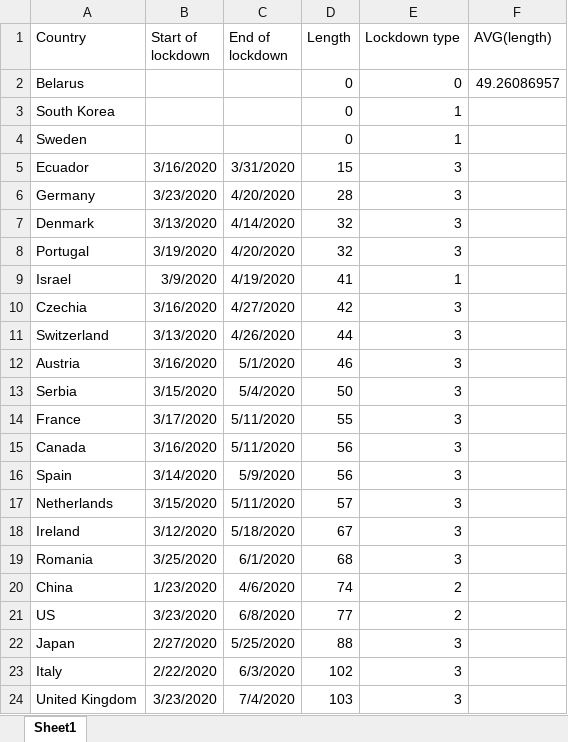
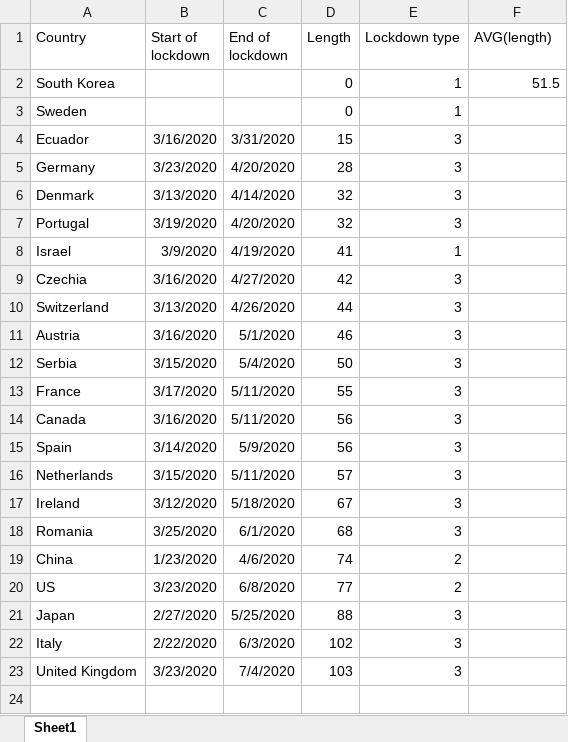
Before and after one commit to mohamedsamy95/Data-Science-Python, an Excel workbook: Lockdown dataset/Lockdown.xlsx, sheet Sheet1, drawn as a sheet; values as stored, in another font and other column widths than the file's, no borders; removed rows and columns are numbered as before the commit, all else as after; the diff names each change by its address in the sheet, - before the commit and + after, or states it on an @@ line.

```diff
--- a/Lockdown dataset/Lockdown.xlsx (sheet Sheet1)
+++ b/Lockdown dataset/Lockdown.xlsx (sheet Sheet1)
-row 2: Belarus |  |  | 0 | 0 | 49.26086957
-F2 (AVG(length)): (empty)
+F2 (AVG(length)): 51.5
```
Also changed, not shown: formulas that keep their value, 3 other files.
